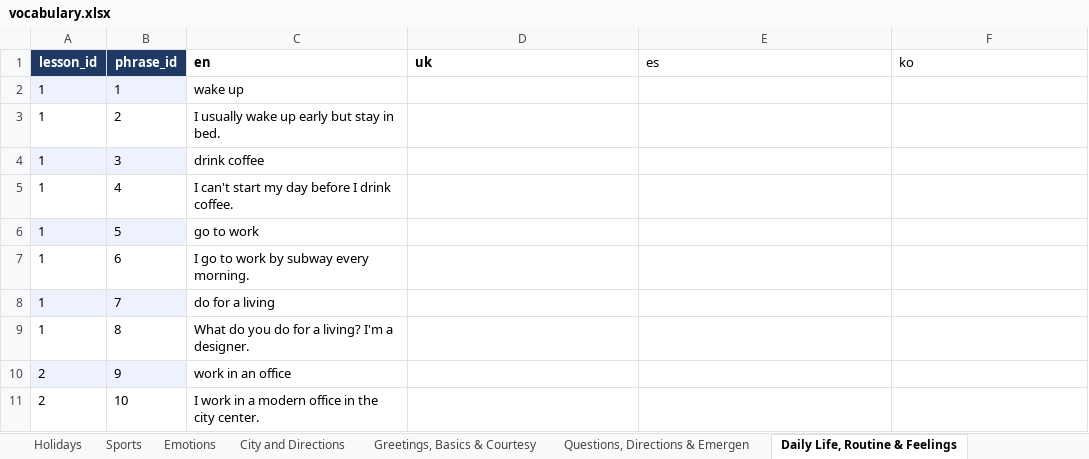
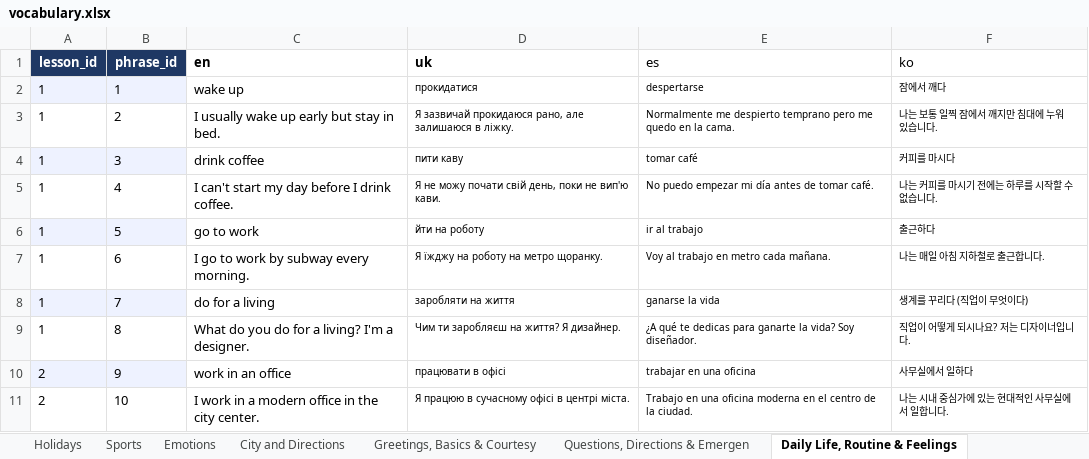
Before and after one commit to Nataliia-Maslova/imlls, an Excel workbook: data/vocabulary.xlsx, sheet Daily Life, Routine & Feelings, drawn as a sheet; only a part is shown; values as stored, in another font and other column widths than the file's, no borders; the diff covers the shown part only; the diff names each change by its address in the sheet, - before the commit and + after, or states it on an @@ line.

```diff
--- a/data/vocabulary.xlsx (sheet Daily Life, Routine & Feelings)
+++ b/data/vocabulary.xlsx (sheet Daily Life, Routine & Feelings)
-D2 (uk): (empty)
+D2 (uk): прокидатися
-E2 (es): (empty)
+E2 (es): despertarse
-F2 (ko): (empty)
+F2 (ko): 잠에서 깨다
-D3 (uk): (empty)
+D3 (uk): Я зазвичай прокидаюся рано, але залишаюся в ліжку.
-E3 (es): (empty)
+E3 (es): Normalmente me despierto temprano pero me quedo en la cama.
-F3 (ko): (empty)
+F3 (ko): 나는 보통 일찍 잠에서 깨지만 침대에 누워 있습니다.
-D4 (uk): (empty)
+D4 (uk): пити каву
-E4 (es): (empty)
+E4 (es): tomar café
-F4 (ko): (empty)
+F4 (ko): 커피를 마시다
-D5 (uk): (empty)
+D5 (uk): Я не можу почати свій день, поки не вип'ю кави.
-E5 (es): (empty)
+E5 (es): No puedo empezar mi día antes de tomar café.
-F5 (ko): (empty)
+F5 (ko): 나는 커피를 마시기 전에는 하루를 시작할 수 없습니다.
-D6 (uk): (empty)
+D6 (uk): йти на роботу
-E6 (es): (empty)
+E6 (es): ir al trabajo
-F6 (ko): (empty)
+F6 (ko): 출근하다
-D7 (uk): (empty)
+D7 (uk): Я їжджу на роботу на метро щоранку.
-E7 (es): (empty)
+E7 (es): Voy al trabajo en metro cada mañana.
-F7 (ko): (empty)
+F7 (ko): 나는 매일 아침 지하철로 출근합니다.
-D8 (uk): (empty)
+D8 (uk): заробляти на життя
-E8 (es): (empty)
+E8 (es): ganarse la vida
-F8 (ko): (empty)
+F8 (ko): 생계를 꾸리다 (직업이 무엇이다)
-D9 (uk): (empty)
+D9 (uk): Чим ти заробляєш на життя? Я дизайнер.
-E9 (es): (empty)
+E9 (es): ¿A qué te dedicas para ganarte la vida? Soy diseñador.
-F9 (ko): (empty)
+F9 (ko): 직업이 어떻게 되시나요? 저는 디자이너입니다.
-D10 (uk): (empty)
+D10 (uk): працювати в офісі
-E10 (es): (empty)
+E10 (es): trabajar en una oficina
-F10 (ko): (empty)
+F10 (ko): 사무실에서 일하다
-D11 (uk): (empty)
+D11 (uk): Я працюю в сучасному офісі в центрі міста.
-E11 (es): (empty)
+E11 (es): Trabajo en una oficina moderna en el centro de la ciudad.
-F11 (ko): (empty)
+F11 (ko): 나는 시내 중심가에 있는 현대적인 사무실에서 일합니다.
```
Also changed, not shown: 210 edited cells elsewhere in this sheet, sheet Greetings, Basics & Courtesy, sheet Restaurant, sheet Restaurant, Food & Shopping, sheet Clothes, sheet Hobbies, sheet Transport, 11 more sheets, data/imlls_database.xlsx, 1 other file.
